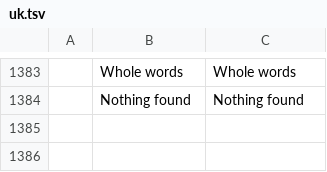
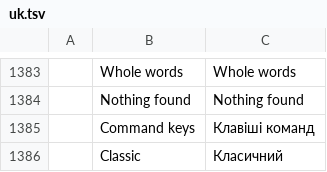
Before and after one commit to Anuj09k/AptCAD, a TSV file: crates/ui-egui/src/i18n/uk.tsv, drawn as a sheet; only a part is shown, gaps mark what is left out; the diff names each change by its address in the sheet, - before the commit and + after, or states it on an @@ line.

```diff
--- a/crates/ui-egui/src/i18n/uk.tsv
+++ b/crates/ui-egui/src/i18n/uk.tsv
+row 1385:  | Command keys | Клавіші команд
+row 1386:  | Classic | Класичний
```
Also changed, not shown: crates/ui-egui/src/i18n/ar.tsv, crates/ui-egui/src/i18n/cs.tsv, 21 other files.
